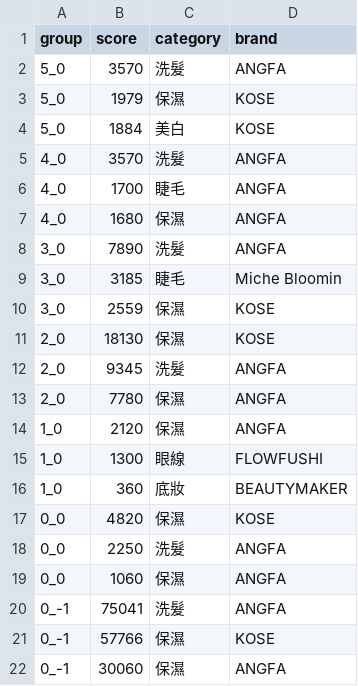
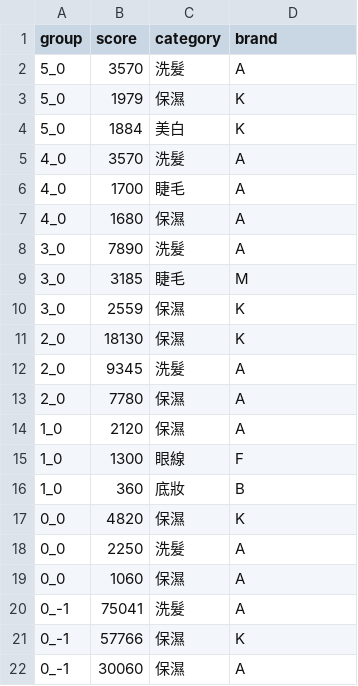
Before and after one commit to greedsnake/LINE_RecommendSys_Demo, a CSV file: result/group_top_n_pair.csv, drawn as a sheet.

```diff
--- a/result/group_top_n_pair.csv
+++ b/result/group_top_n_pair.csv
@@ -1,22 +1,22 @@
 group,score,category,brand
-5_0,3570,洗髮,ANGFA
-5_0,1979,保濕,KOSE
-5_0,1884,美白,KOSE
-4_0,3570,洗髮,ANGFA
-4_0,1700,睫毛,ANGFA
-4_0,1680,保濕,ANGFA
-3_0,7890,洗髮,ANGFA
-3_0,3185,睫毛,Miche Bloomin
-3_0,2559,保濕,KOSE
-2_0,18130,保濕,KOSE
-2_0,9345,洗髮,ANGFA
-2_0,7780,保濕,ANGFA
-1_0,2120,保濕,ANGFA
-1_0,1300,眼線,FLOWFUSHI
-1_0,360,底妝,BEAUTYMAKER
-0_0,4820,保濕,KOSE
-0_0,2250,洗髮,ANGFA
-0_0,1060,保濕,ANGFA
-0_-1,75041,洗髮,ANGFA
-0_-1,57766,保濕,KOSE
-0_-1,30060,保濕,ANGFA
+5_0,3570,洗髮,A
+5_0,1979,保濕,K
+5_0,1884,美白,K
+4_0,3570,洗髮,A
+4_0,1700,睫毛,A
+4_0,1680,保濕,A
+3_0,7890,洗髮,A
+3_0,3185,睫毛,M
+3_0,2559,保濕,K
+2_0,18130,保濕,K
+2_0,9345,洗髮,A
+2_0,7780,保濕,A
+1_0,2120,保濕,A
+1_0,1300,眼線,F
+1_0,360,底妝,B
+0_0,4820,保濕,K
+0_0,2250,洗髮,A
+0_0,1060,保濕,A
+0_-1,75041,洗髮,A
+0_-1,57766,保濕,K
+0_-1,30060,保濕,A
```
Also changed, not shown: result/group_top_n_brand.csv, result/recommand_category.csv, 4 other files.
